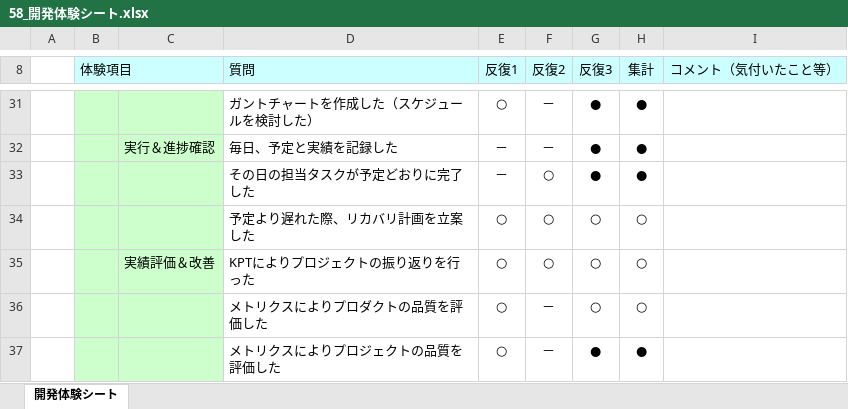
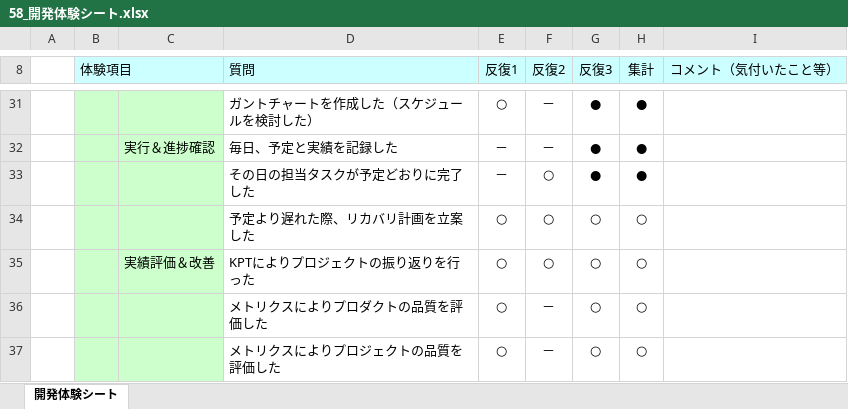
Before and after one commit to Yuma-Hamasaki/zero1_newProject, an Excel workbook: 06_look-back/58_開発体験シート.xlsx, sheet 開発体験シート, drawn as a sheet; only a part is shown, gaps mark what is left out; values as stored, in another font and other column widths than the file's, no borders; charts and pictures not drawn; the diff names each change by its address in the sheet, - before the commit and + after, or states it on an @@ line.

Commit message:
開発体験シートの更新

```diff
--- a/06_look-back/58_開発体験シート.xlsx (sheet 開発体験シート)
+++ b/06_look-back/58_開発体験シート.xlsx (sheet 開発体験シート)
-G37 (反復3): ●
+G37 (反復3): ○
-H37 (集計): ●
+H37 (集計): ○
```
